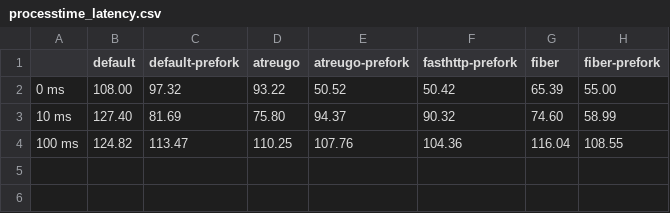
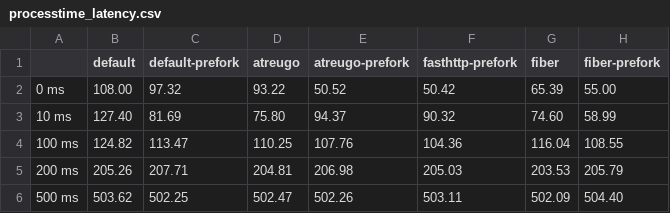
Before and after one commit to fsvxavier/go-web-framework-benchmark, a CSV file: processtime_latency.csv, drawn as a sheet; the diff names each change by its address in the sheet, - before the commit and + after, or states it on an @@ line.

```diff
--- a/processtime_latency.csv
+++ b/processtime_latency.csv
+row 5: 200 ms | 205.26 | 207.71 | 204.81 | 206.98 | 205.03 | 203.53 | 205.79
+row 6: 500 ms | 503.62 | 502.25 | 502.47 | 502.26 | 503.11 | 502.09 | 504.40
```
Also changed, not shown: processtime.csv, processtime_alloc.csv, 9 other files.
